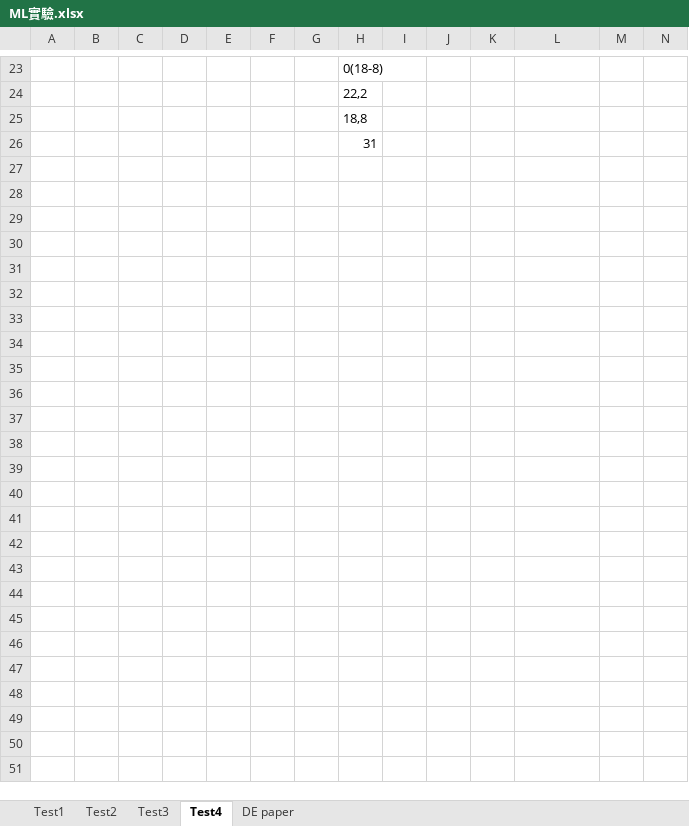
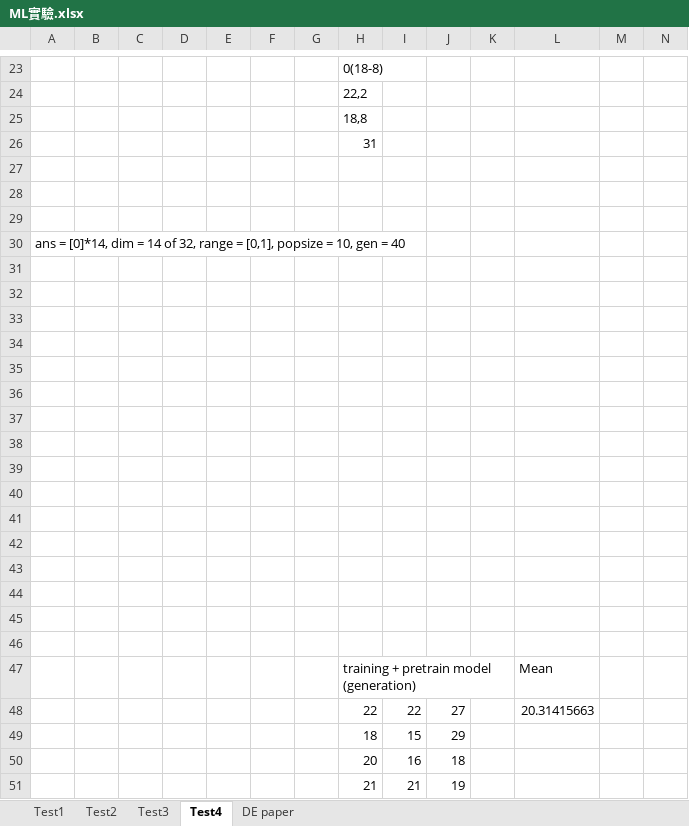
Before and after one commit to YuTing-Fang1999/ACKLEY-Turing-UI, an Excel workbook: ML實驗.xlsx, sheet Test4, drawn as a sheet; only a part is shown, gaps mark what is left out; values as stored, in another font and other column widths than the file's, no borders; charts and pictures not drawn; rows hold the shown columns only; the diff names each change by its address in the sheet, - before the commit and + after, or states it on an @@ line.

```diff
--- a/ML實驗.xlsx (sheet Test4)
+++ b/ML實驗.xlsx (sheet Test4)
+row 27: (empty)
+row 28: (empty)
+row 29: (empty)
+row 30: ans = [0]*14, dim = 14 of 32, range = [0,1], popsize = 10, gen = 40
+row 31: (empty)
+row 32: (empty)
+row 33: (empty)
+row 34: (empty)
+row 35: (empty)
+row 36: (empty)
+row 37: (empty)
+row 38: (empty)
+row 39: (empty)
+row 40: (empty)
+row 41: (empty)
+row 42: (empty)
+row 43: (empty)
+row 44: (empty)
+row 45: (empty)
+row 46: (empty)
+row 47:  |  |  |  |  |  |  | training + pretrain model (generation) |  |  |  | Mean
+row 48:  |  |  |  |  |  |  | 22 | 22 | 27 |  | 20.31415663
+row 49:  |  |  |  |  |  |  | 18 | 15 | 29
+row 50:  |  |  |  |  |  |  | 20 | 16 | 18
+row 51:  |  |  |  |  |  |  | 21 | 21 | 19
```
Also changed, not shown: sheet Test3, charts or pictures, 1 other file.
